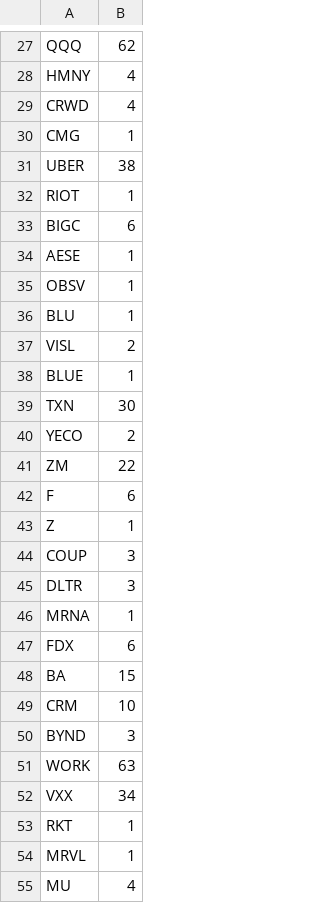
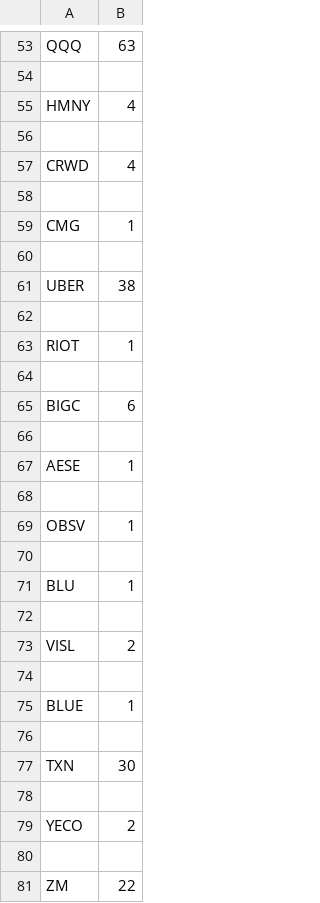
Before and after one commit to xConde/Condo, a CSV file: doc/stocks_mentioned.csv, drawn as a sheet; only a part is shown, gaps mark what is left out; the shorter side is filled out with more unchanged rows; addresses are those after the commit; the diff covers the shown part only; the diff names each change by its address in the sheet, - before the commit and + after, or states it on an @@ line.

Commit message:
Fix mishaps if refresh is passed on an empty wl

```diff
--- a/doc/stocks_mentioned.csv
+++ b/doc/stocks_mentioned.csv
-B53: 62
+B53: 63
+row 54: (empty)
+row 56: (empty)
+row 58: (empty)
+row 60: (empty)
+row 62: (empty)
+row 64: (empty)
+row 66: (empty)
+row 68: (empty)
+row 70: (empty)
+row 72: (empty)
+row 74: (empty)
+row 76: (empty)
+row 78: (empty)
+row 80: (empty)
```
Also changed, not shown: 139 added rows and 9 edited cells elsewhere in this file, doc/watchlist.csv, 1 other file.
